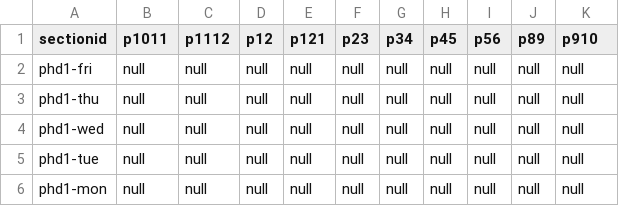
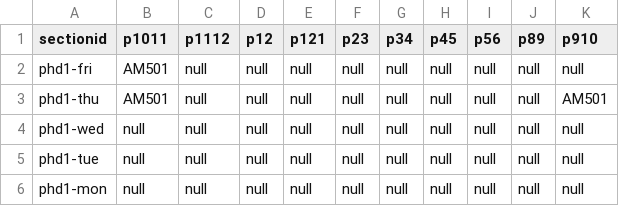
Before and after one commit to majorprojectbuddies/major_project, a CSV file: Time_Table_Scheduler/src/main/java/com/sss/phdtimetable.csv, drawn as a sheet.

```diff
--- a/Time_Table_Scheduler/src/main/java/com/sss/phdtimetable.csv
+++ b/Time_Table_Scheduler/src/main/java/com/sss/phdtimetable.csv
@@ -1,4 +1,4 @@
 sectionid,p1011,p1112,p12,p121,p23,p34,p45,p56,p89,p910
-phd1-fri,null,null,null,null,null,null,null,null,null,null
-phd1-thu,null,null,null,null,null,null,null,null,null,null
+phd1-fri,AM501,null,null,null,null,null,null,null,null,null
+phd1-thu,AM501,null,null,null,null,null,null,null,null,AM501
 phd1-wed,null,null,null,null,null,null,null,null,null,null
```
Also changed, not shown: Time_Table_Scheduler/src/main/java/com/sss/sectionstimetable.csv, 2 other files.
